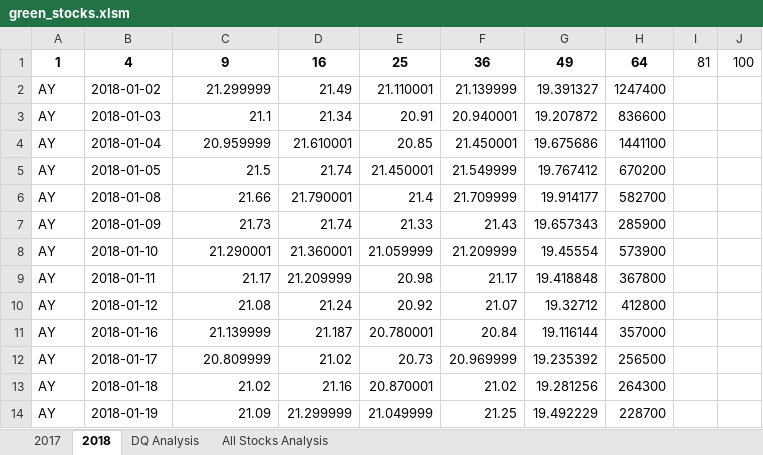
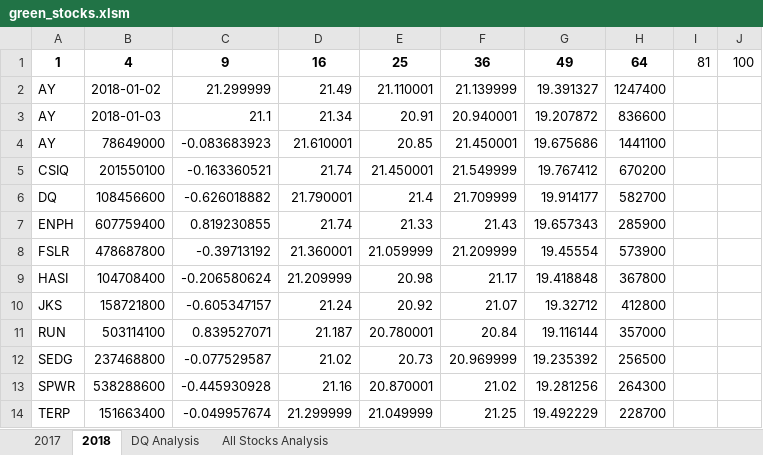
Before and after one commit to BrieonaT/stock-analysis, an Excel workbook: green_stocks.xlsm, sheet 2018, drawn as a sheet; only a part is shown; values as stored, in another font and other column widths than the file's, no borders; the diff covers the shown part only; the diff names each change by its address in the sheet, - before the commit and + after, or states it on an @@ line.

```diff
--- a/green_stocks.xlsm (sheet 2018)
+++ b/green_stocks.xlsm (sheet 2018)
-B4: 2018-01-04
+B4: 78649000
-C4: 20.959999
+C4: -0.083683923
-A5: AY
+A5: CSIQ
-B5: 2018-01-05
+B5: 201550100
-C5: 21.5
+C5: -0.163360521
-A6: AY
+A6: DQ
-B6: 2018-01-08
+B6: 108456600
-C6: 21.66
+C6: -0.626018882
-A7: AY
+A7: ENPH
-B7: 2018-01-09
+B7: 607759400
-C7: 21.73
+C7: 0.819230855
-A8: AY
+A8: FSLR
-B8: 2018-01-10
+B8: 478687800
-C8: 21.290001
+C8: -0.39713192
-A9: AY
+A9: HASI
-B9: 2018-01-11
+B9: 104708400
-C9: 21.17
+C9: -0.206580624
-A10: AY
+A10: JKS
-B10: 2018-01-12
+B10: 158721800
-C10: 21.08
+C10: -0.605347157
-A11: AY
+A11: RUN
-B11: 2018-01-16
+B11: 503114100
-C11: 21.139999
+C11: 0.839527071
-A12: AY
+A12: SEDG
-B12: 2018-01-17
+B12: 237468800
-C12: 20.809999
+C12: -0.077529587
-A13: AY
+A13: SPWR
-B13: 2018-01-18
+B13: 538288600
-C13: 21.02
+C13: -0.445930928
-A14: AY
+A14: TERP
-B14: 2018-01-19
+B14: 151663400
-C14: 21.09
+C14: -0.049957674
```
Also changed, not shown: 3 edited cells elsewhere in this sheet, sheet 2017, sheet All Stocks Analysis, charts or pictures.
